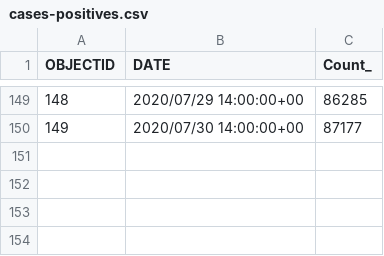
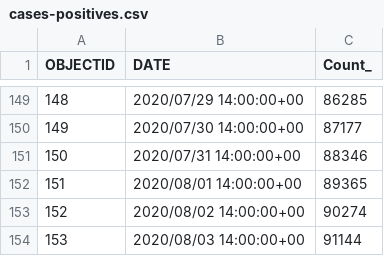
Before and after one commit to jepoirrier/MD-coronavirus, a CSV file: data/cases-positives.csv, drawn as a sheet; only a part is shown, gaps mark what is left out.

Commit message:
Data, code & figs for contact tracing
See description: https://jepoirrier.org/2020/08/03/first-covid-19-contact-tracing-maryland/

```diff
--- a/data/cases-positives.csv
+++ b/data/cases-positives.csv
@@ -150 +150,5 @@
 149,2020/07/30 14:00:00+00,87177
+150,2020/07/31 14:00:00+00,88346
+151,2020/08/01 14:00:00+00,89365
+152,2020/08/02 14:00:00+00,90274
+153,2020/08/03 14:00:00+00,91144
```
Also changed, not shown: 8 other files.
